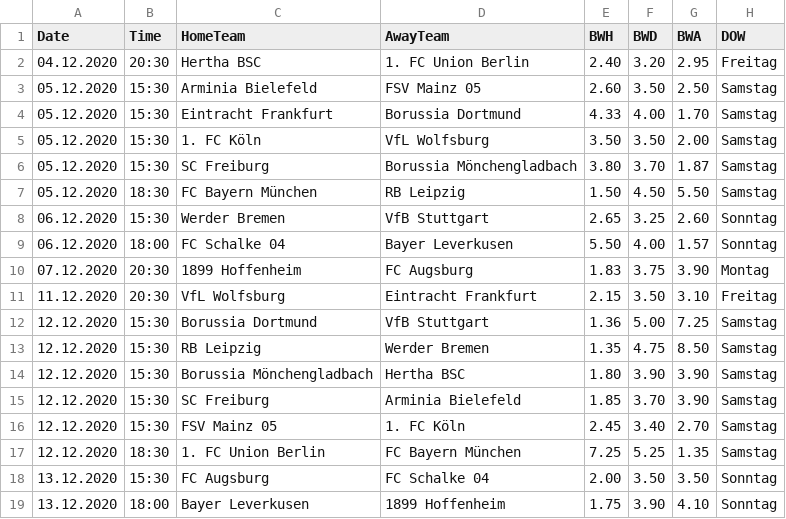
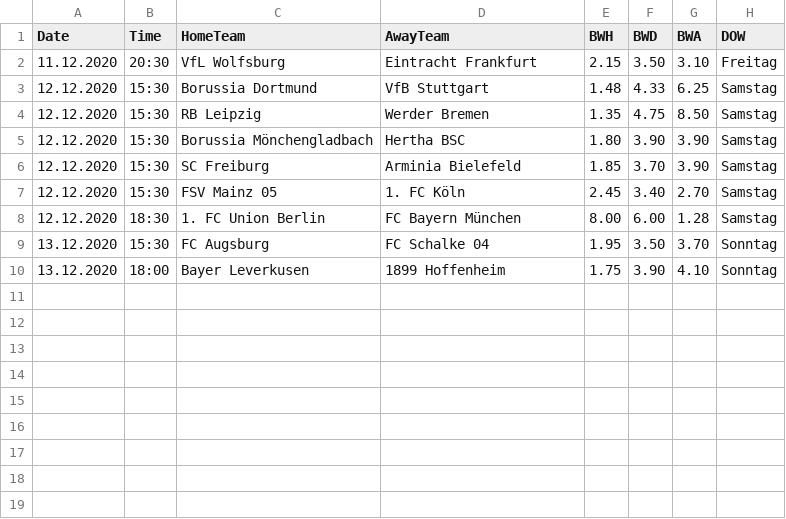
Before and after one commit to martinstorch/football, a CSV file: TF/data/all_quotes_bwin.csv, drawn as a sheet.

```diff
--- a/TF/data/all_quotes_bwin.csv
+++ b/TF/data/all_quotes_bwin.csv
@@ -1,13 +1,4 @@
 Date,Time,HomeTeam,AwayTeam,BWH,BWD,BWA,DOW
-04.12.2020,20:30,Hertha BSC,1. FC Union Berlin,2.40,3.20,2.95,Freitag
-05.12.2020,15:30,Arminia Bielefeld,FSV Mainz 05,2.60,3.50,2.50,Samstag
-05.12.2020,15:30,Eintracht Frankfurt,Borussia Dortmund,4.33,4.00,1.70,Samstag
-05.12.2020,15:30,1. FC Köln,VfL Wolfsburg,3.50,3.50,2.00,Samstag
-05.12.2020,15:30,SC Freiburg,Borussia Mönchengladbach,3.80,3.70,1.87,Samstag
-05.12.2020,18:30,FC Bayern München,RB Leipzig,1.50,4.50,5.50,Samstag
-06.12.2020,15:30,Werder Bremen,VfB Stuttgart,2.65,3.25,2.60,Sonntag
-06.12.2020,18:00,FC Schalke 04,Bayer Leverkusen,5.50,4.00,1.57,Sonntag
-07.12.2020,20:30,1899 Hoffenheim,FC Augsburg,1.83,3.75,3.90,Montag
 11.12.2020,20:30,VfL Wolfsburg,Eintracht Frankfurt,2.15,3.50,3.10,Freitag
-12.12.2020,15:30,Borussia Dortmund,VfB Stuttgart,1.36,5.00,7.25,Samstag
+12.12.2020,15:30,Borussia Dortmund,VfB Stuttgart,1.48,4.33,6.25,Samstag
 12.12.2020,15:30,RB Leipzig,Werder Bremen,1.35,4.75,8.50,Samstag
@@ -16,4 +7,4 @@ Date,Time,HomeTeam,AwayTeam,BWH,BWD,BWA,DOW
 12.12.2020,15:30,FSV Mainz 05,1. FC Köln,2.45,3.40,2.70,Samstag
-12.12.2020,18:30,1. FC Union Berlin,FC Bayern München,7.25,5.25,1.35,Samstag
-13.12.2020,15:30,FC Augsburg,FC Schalke 04,2.00,3.50,3.50,Sonntag
+12.12.2020,18:30,1. FC Union Berlin,FC Bayern München,8.00,6.00,1.28,Samstag
+13.12.2020,15:30,FC Augsburg,FC Schalke 04,1.95,3.50,3.70,Sonntag
 13.12.2020,18:00,Bayer Leverkusen,1899 Hoffenheim,1.75,3.90,4.10,Sonntag
```
Also changed, not shown: TF/data/full_data.csv, TF/data/quotes_bwin.csv, 8 other files.
